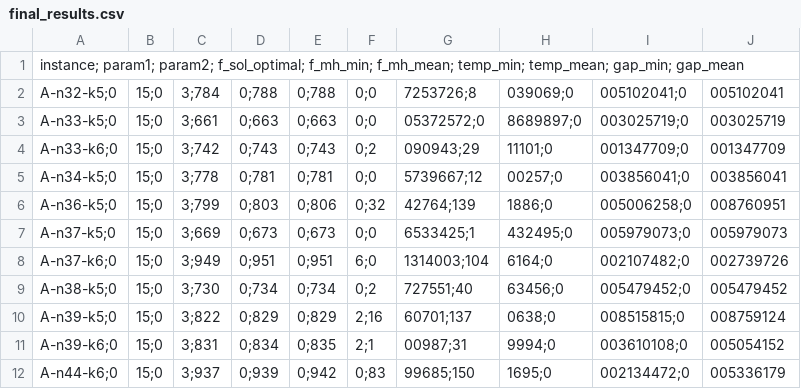
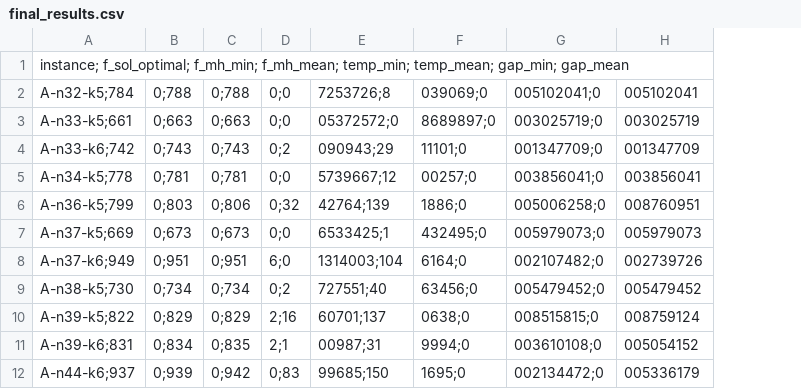
Before and after one commit to saick123/T2-Otimizacao-Metaheuristicas-CVRP-com-ALNS, a CSV file: final_results.csv, drawn as a sheet; only a part is shown; removed rows and columns are numbered as before the commit, all else as after; the diff names each change by its address in the sheet, - before the commit and + after, or states it on an @@ line.

```diff
--- a/final_results.csv
+++ b/final_results.csv
-column A, rows 1-12: instance; param1; param2; f_sol_optimal; f_mh_min; f_mh_mean; temp_min; temp_mean; gap_min; gap_mean | A-n32-k5;0 | A-n33-k5;0 | A-n33-k6;0 | A-n34-k5;0 | A-n36-k5;0 | A-n37-k5;0 | A-n37-k6;0 | A-n38-k5;0 | A-n39-k5;0 | A-n39-k6;0 | A-n44-k6;0
-column B, rows 2-12: all 15;0
-column C, rows 2-12: 3;784 | 3;661 | 3;742 | 3;778 | 3;799 | 3;669 | 3;949 | 3;730 | 3;822 | 3;831 | 3;937
+column A, rows 1-12: instance; f_sol_optimal; f_mh_min; f_mh_mean; temp_min; temp_mean; gap_min; gap_mean | A-n32-k5;784 | A-n33-k5;661 | A-n33-k6;742 | A-n34-k5;778 | A-n36-k5;799 | A-n37-k5;669 | A-n37-k6;949 | A-n38-k5;730 | A-n39-k5;822 | A-n39-k6;831 | A-n44-k6;937
```
Also changed, not shown: 2 other files.
